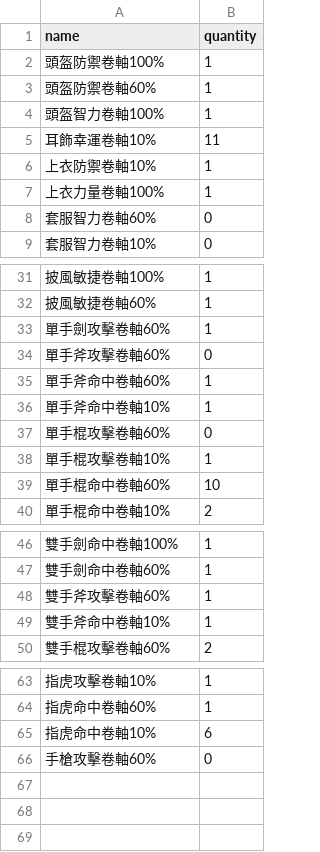
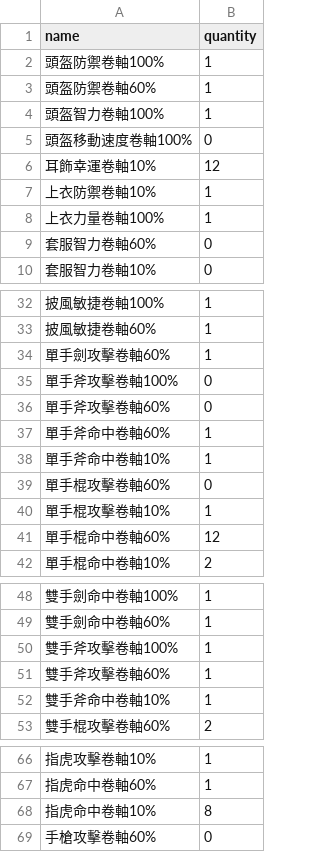
Before and after one commit to StanChung624/2025.6.12-MaterialInterfaceDicussion, a CSV file: Inventory.csv, drawn as a sheet; only a part is shown, gaps mark what is left out.

Commit message:
enhance inventory management: add form validation, logging, and item modification functionality

```diff
--- a/Inventory.csv
+++ b/Inventory.csv
@@ -4,3 +4,4 @@ name,quantity,
 頭盔智力卷軸100%,1,
-耳飾幸運卷軸10%,11,
+頭盔移動速度卷軸100%,0,
+耳飾幸運卷軸10%,12,
 上衣防禦卷軸10%,1,
@@ -33,2 +34,3 @@ name,quantity,
 單手劍攻擊卷軸60%,1,
+單手斧攻擊卷軸100%,0,
 單手斧攻擊卷軸60%,0,
@@ -38,3 +40,3 @@ name,quantity,
 單手棍攻擊卷軸10%,1,
-單手棍命中卷軸60%,10,
+單手棍命中卷軸60%,12,
 單手棍命中卷軸10%,2,
@@ -47,2 +49,3 @@ name,quantity,
 雙手劍命中卷軸60%,1,
+雙手斧攻擊卷軸100%,1,
 雙手斧攻擊卷軸60%,1,
@@ -64,3 +67,3 @@ name,quantity,
 指虎命中卷軸60%,1,
-指虎命中卷軸10%,6,
+指虎命中卷軸10%,8,
 手槍攻擊卷軸60%,0,
```
Also changed, not shown: 2 other files.
